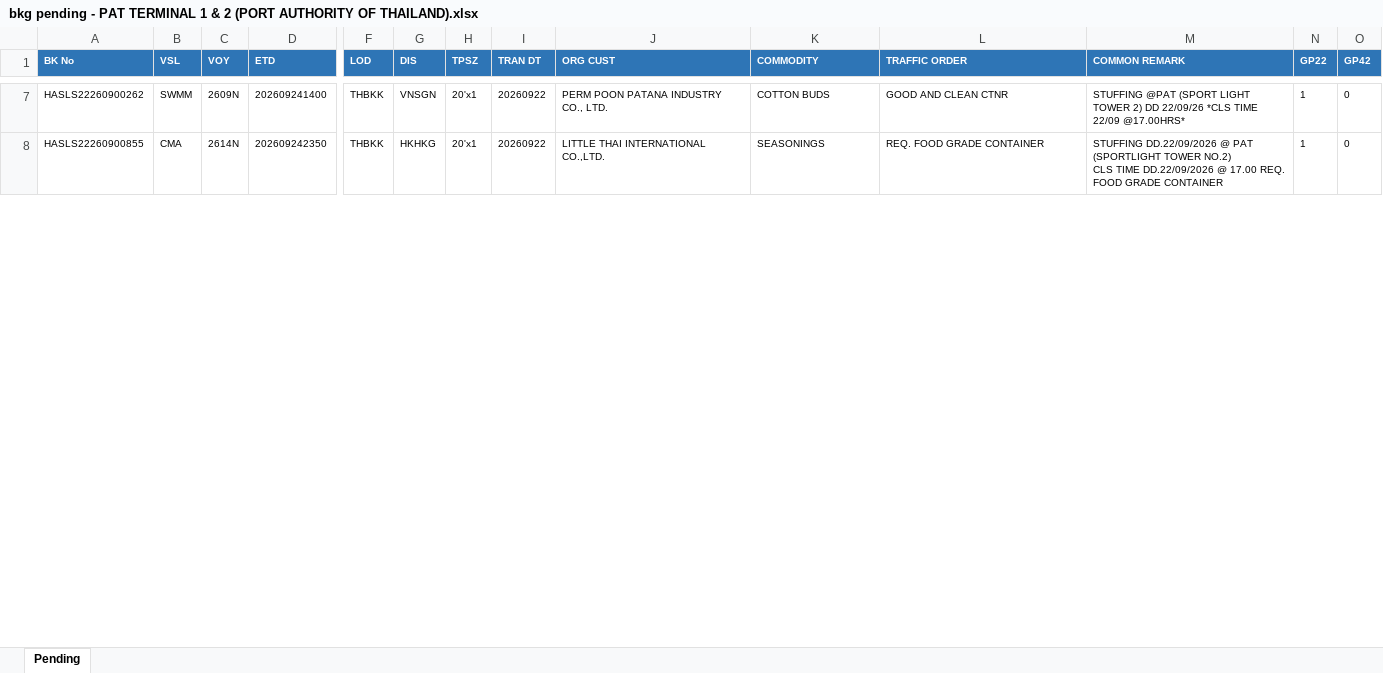
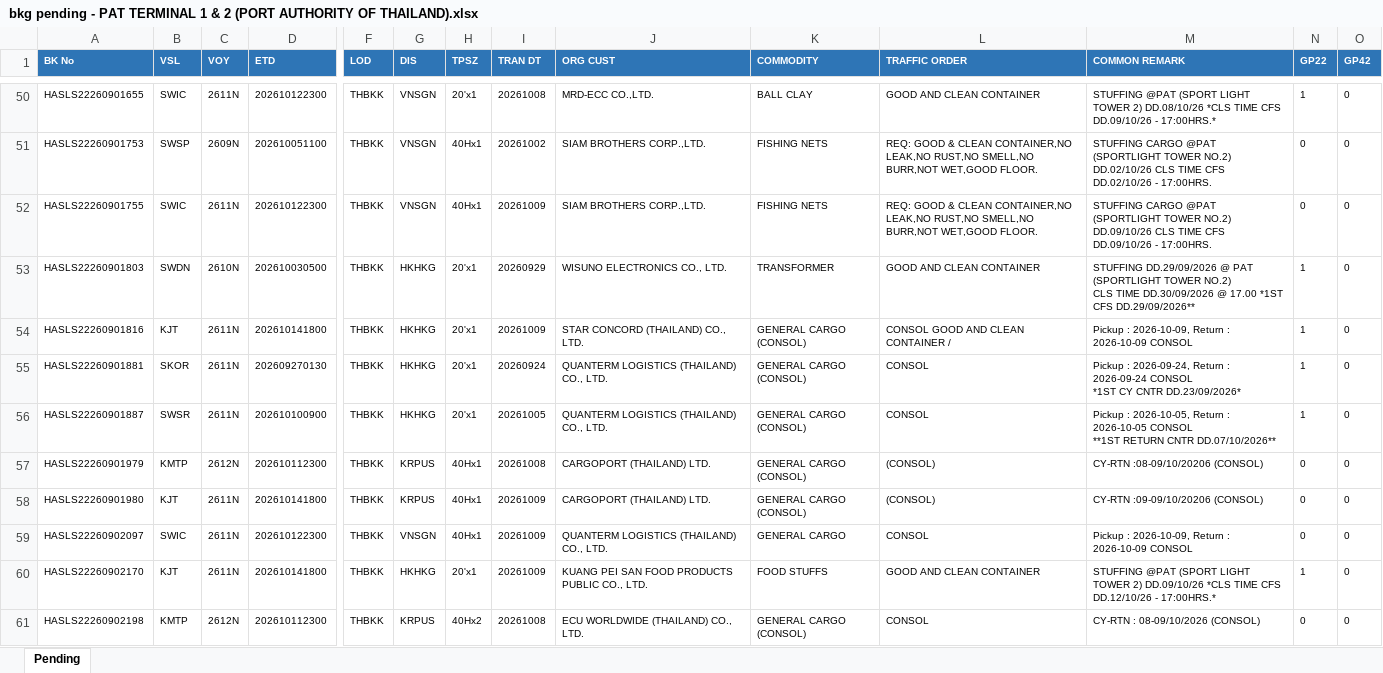
Before and after one commit to sirichai1265/booking-balance-dashboard, an Excel workbook: output/bkg pending - PAT TERMINAL 1 & 2 (PORT AUTHORITY OF THAILAND).xlsx, sheet Pending, drawn as a sheet; only a part is shown, gaps mark what is left out; values as stored, in another font and other column widths than the file's, no borders; addresses are those after the commit; rows hold the shown columns only; ↵ is a line break in a cell; the diff covers the shown part only; the diff names each change by its address in the sheet, - before the commit and + after, or states it on an @@ line.

```diff
--- a/output/bkg pending - PAT TERMINAL 1 & 2 (PORT AUTHORITY OF THAILAND).xlsx (sheet Pending)
+++ b/output/bkg pending - PAT TERMINAL 1 & 2 (PORT AUTHORITY OF THAILAND).xlsx (sheet Pending)
-A50 (BK No): HASLS22260900262
+A50 (BK No): HASLS22260901655
-B50 (VSL): SWMM
+B50 (VSL): SWIC
-C50 (VOY): 2609N
+C50 (VOY): 2611N
-D50 (ETD): 202609241400
+D50 (ETD): 202610122300
-I50 (TRAN DT): 20260922
+I50 (TRAN DT): 20261008
-J50 (ORG CUST): PERM POON PATANA INDUSTRY CO., LTD.
+J50 (ORG CUST): MRD-ECC CO.,LTD.
-K50 (COMMODITY): COTTON BUDS
+K50 (COMMODITY): BALL CLAY
-L50 (TRAFFIC ORDER): GOOD AND CLEAN CTNR
+L50 (TRAFFIC ORDER): GOOD AND CLEAN CONTAINER
-M50 (COMMON REMARK): …TOWER 2) DD 22/09/26 *CLS TIME 22/09 @17.00HRS*
+M50 (COMMON REMARK): …TOWER 2) DD.08/10/26 *CLS TIME CFS DD.09/10/26 - 17:00HRS.*
+row 51: HASLS22260901753 | SWSP | 2609N | 202610051100 | THBKK | VNSGN | 40Hx1 | 20261002 | SIAM BROTHERS CORP.,LTD. | FISHING NETS | REQ: GOOD & CLEAN CONTAINER,NO LEAK,NO RUST,NO SMELL,NO BURR,NOT WET,GOOD FLOOR. | STUFFING CARGO @PAT (SPORTLIGHT TOWER NO.2) DD.02/10/26 CLS TIME CFS DD.02/10/26 - 17:00HRS. | 0 | 0
+row 52: HASLS22260901755 | SWIC | 2611N | 202610122300 | THBKK | VNSGN | 40Hx1 | 20261009 | SIAM BROTHERS CORP.,LTD. | FISHING NETS | REQ: GOOD & CLEAN CONTAINER,NO LEAK,NO RUST,NO SMELL,NO BURR,NOT WET,GOOD FLOOR. | STUFFING CARGO @PAT (SPORTLIGHT TOWER NO.2) DD.09/10/26 CLS TIME CFS DD.09/10/26 - 17:00HRS. | 0 | 0
-A53 (BK No): HASLS22260900855
+A53 (BK No): HASLS22260901803
-B53 (VSL): CMA
+B53 (VSL): SWDN
-C53 (VOY): 2614N
+C53 (VOY): 2610N
-D53 (ETD): 202609242350
+D53 (ETD): 202610030500
-I53 (TRAN DT): 20260922
+I53 (TRAN DT): 20260929
-J53 (ORG CUST): LITTLE THAI INTERNATIONAL CO.,LTD.
+J53 (ORG CUST): WISUNO ELECTRONICS CO., LTD.
-K53 (COMMODITY): SEASONINGS
+K53 (COMMODITY): TRANSFORMER
-L53 (TRAFFIC ORDER): REQ. FOOD GRADE CONTAINER
+L53 (TRAFFIC ORDER): GOOD AND CLEAN CONTAINER
-M53 (COMMON REMARK): STUFFING DD.22/09/2026 @ PAT (SPORTLIGHT TOWER NO.2) ↵ CLS TIME DD.22/09/2026 @ 17.00 REQ. FOOD GRADE CONTAINER
+M53 (COMMON REMARK): STUFFING DD.29/09/2026 @ PAT (SPORTLIGHT TOWER NO.2) ↵ CLS TIME DD.30/09/2026 @ 17.00 *1ST CFS DD.29/09/2026**
+row 54: HASLS22260901816 | KJT | 2611N | 202610141800 | THBKK | HKHKG | 20'x1 | 20261009 | STAR CONCORD (THAILAND) CO., LTD. | GENERAL CARGO (CONSOL) | CONSOL GOOD AND CLEAN CONTAINER / | Pickup : 2026-10-09, Return : 2026-10-09 CONSOL | 1 | 0
+row 55: HASLS22260901881 | SKOR | 2611N | 202609270130 | THBKK | HKHKG | 20'x1 | 20260924 | QUANTERM LOGISTICS (THAILAND) CO., LTD. | GENERAL CARGO (CONSOL) | CONSOL | Pickup : 2026-09-24, Return : 2026-09-24 CONSOL ↵ *1ST CY CNTR DD.23/09/2026* | 1 | 0
+row 56: HASLS22260901887 | SWSR | 2611N | 202610100900 | THBKK | HKHKG | 20'x1 | 20261005 | QUANTERM LOGISTICS (THAILAND) CO., LTD. | GENERAL CARGO (CONSOL) | CONSOL | Pickup : 2026-10-05, Return : 2026-10-05 CONSOL ↵ **1ST RETURN CNTR DD.07/10/2026** | 1 | 0
+row 57: HASLS22260901979 | KMTP | 2612N | 202610112300 | THBKK | KRPUS | 40Hx1 | 20261008 | CARGOPORT (THAILAND) LTD. | GENERAL CARGO (CONSOL) | (CONSOL) | CY-RTN :08-09/10/20206 (CONSOL) | 0 | 0
+row 58: HASLS22260901980 | KJT | 2611N | 202610141800 | THBKK | KRPUS | 40Hx1 | 20261009 | CARGOPORT (THAILAND) LTD. | GENERAL CARGO (CONSOL) | (CONSOL) | CY-RTN :09-09/10/20206 (CONSOL) | 0 | 0
+row 59: HASLS22260902097 | SWIC | 2611N | 202610122300 | THBKK | VNSGN | 40Hx1 | 20261009 | QUANTERM LOGISTICS (THAILAND) CO., LTD. | GENERAL CARGO | CONSOL | Pickup : 2026-10-09, Return : 2026-10-09 CONSOL | 0 | 0
+row 60: HASLS22260902170 | KJT | 2611N | 202610141800 | THBKK | HKHKG | 20'x1 | 20261009 | KUANG PEI SAN FOOD PRODUCTS PUBLIC CO., LTD. | FOOD STUFFS | GOOD AND CLEAN CONTAINER | STUFFING @PAT (SPORT LIGHT TOWER 2) DD.09/10/26 *CLS TIME CFS DD.12/10/26 - 17:00HRS.* | 1 | 0
+row 61: HASLS22260902198 | KMTP | 2612N | 202610112300 | THBKK | KRPUS | 40Hx2 | 20261008 | ECU WORLDWIDE (THAILAND) CO., LTD. | GENERAL CARGO (CONSOL) | CONSOL | CY-RTN : 08-09/10/2026 (CONSOL) | 0 | 0
```
Also changed, not shown: 43 added rows and 18 edited cells elsewhere in this sheet, output/bkg pending - B.C. DEPOT CO.,LTD. ( Bang-Na KM.18).xlsx, output/bkg pending - HAST Logistics Co.,Ltd.xlsx, 9 other files.
